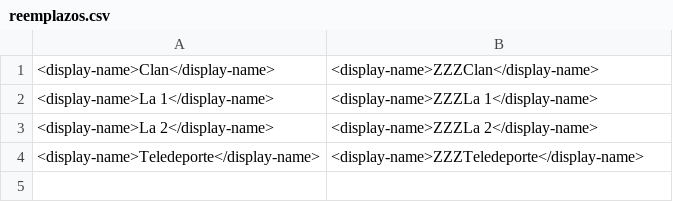
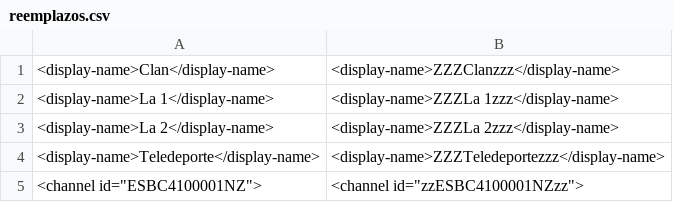
Before and after one commit to kreris/picons, a CSV file: reemplazos.csv, drawn as a sheet.

```diff
--- a/reemplazos.csv
+++ b/reemplazos.csv
@@ -1,4 +1,5 @@
-<display-name>Clan</display-name>,<display-name>ZZZClan</display-name>
-<display-name>La 1</display-name>,<display-name>ZZZLa 1</display-name>
-<display-name>La 2</display-name>,<display-name>ZZZLa 2</display-name>
-<display-name>Teledeporte</display-name>,<display-name>ZZZTeledeporte</display-name>
+<display-name>Clan</display-name>,<display-name>ZZZClanzzz</display-name>
+<display-name>La 1</display-name>,<display-name>ZZZLa 1zzz</display-name>
+<display-name>La 2</display-name>,<display-name>ZZZLa 2zzz</display-name>
+<display-name>Teledeporte</display-name>,<display-name>ZZZTeledeportezzz</display-name>
+<channel id="ESBC4100001NZ">,<channel id="zzESBC4100001NZzz">
```
Also changed, not shown: 7 other files.
